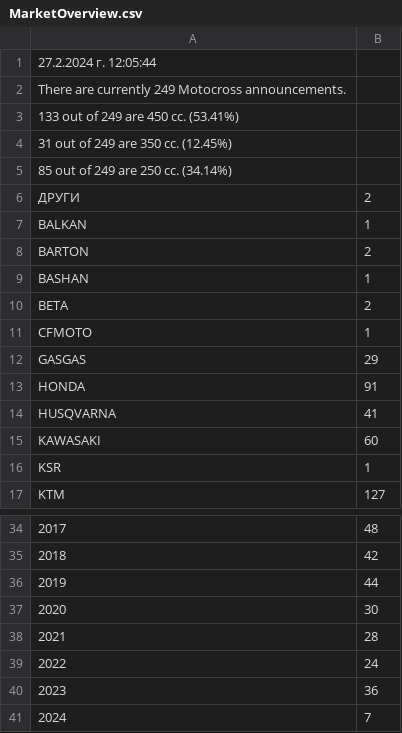
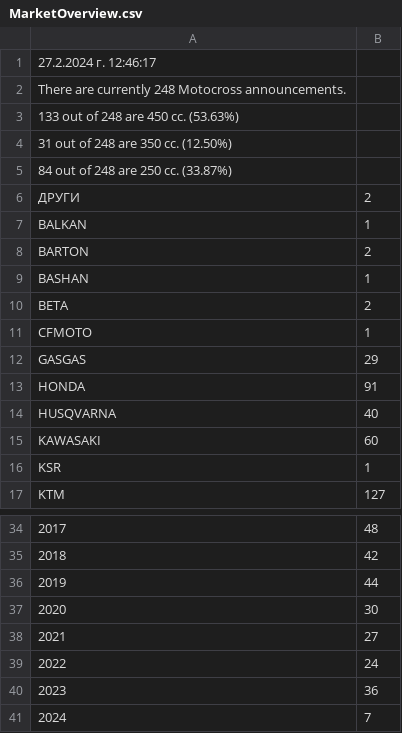
Before and after one commit to Vladislav-Tsekov/WebScraperV1, a CSV file: BaseScraper/Output/MarketOverview.csv, drawn as a sheet; only a part is shown, gaps mark what is left out; the diff names each change by its address in the sheet, - before the commit and + after, or states it on an @@ line.

```diff
--- a/BaseScraper/Output/MarketOverview.csv
+++ b/BaseScraper/Output/MarketOverview.csv
-A1: 27.2.2024 г. 12:05:44
+A1: 27.2.2024 г. 12:46:17
-A2: …are currently 249 Motocross announcements.
+A2: …are currently 248 Motocross announcements.
-A3: 133 out of 249 are 450 cc. (53.41%)
+A3: 133 out of 248 are 450 cc. (53.63%)
-A4: 31 out of 249 are 350 cc. (12.45%)
+A4: 31 out of 248 are 350 cc. (12.50%)
-A5: 85 out of 249 are 250 cc. (34.14%)
+A5: 84 out of 248 are 250 cc. (33.87%)
-B14: 41
+B14: 40
-B38: 28
+B38: 27
```
Also changed, not shown: BaseScraper/Output/AllMotocrossLinks.csv, BaseScraper/Output/AvgPriceMotocross.csv, 17 other files.
